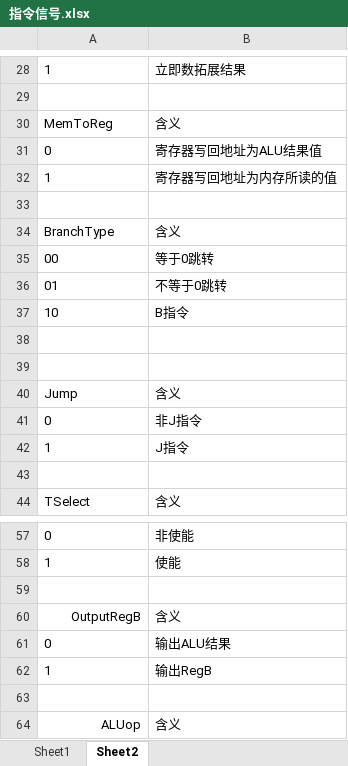
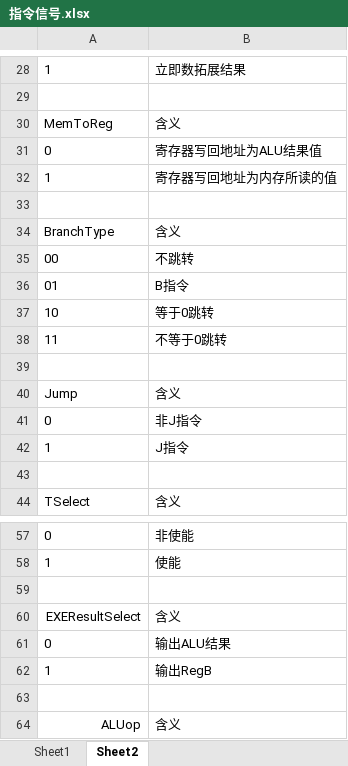
Before and after one commit to qinyao-he/MIPS-CPU, an Excel workbook: doc/指令信号.xlsx, sheet Sheet2, drawn as a sheet; only a part is shown, gaps mark what is left out; values as stored, in another font and other column widths than the file's, no borders; the diff names each change by its address in the sheet, - before the commit and + after, or states it on an @@ line.

```diff
--- a/doc/指令信号.xlsx (sheet Sheet2)
+++ b/doc/指令信号.xlsx (sheet Sheet2)
-B35: 等于0跳转
+B35: 不跳转
-B36: 不等于0跳转
+B36: B指令
-B37: B指令
+B37: 等于0跳转
-row 38: (empty)
+row 38: 11 | 不等于0跳转
-A60: OutputRegB
+A60: EXEResultSelect
```
Also changed, not shown: sheet Sheet1, 1 other file.
